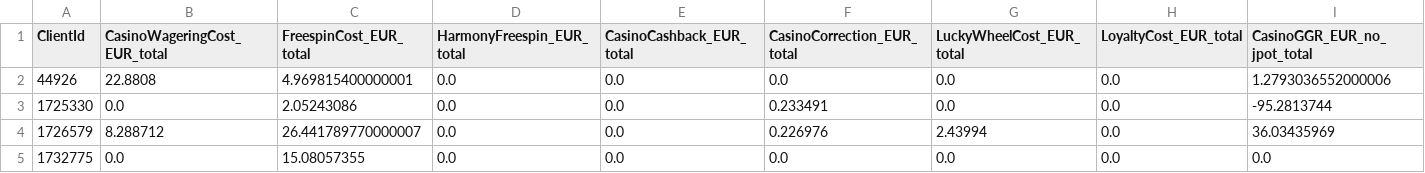
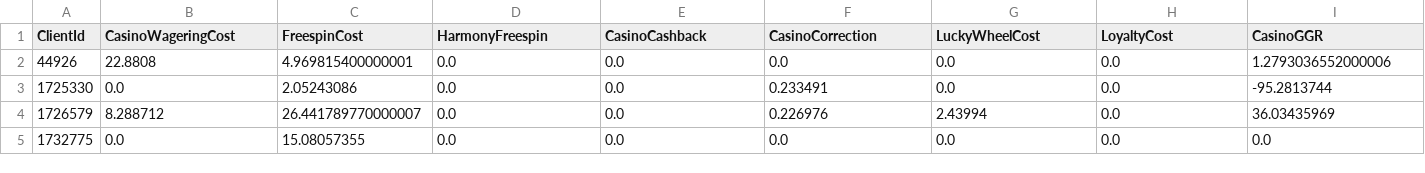
Before and after one commit to arzumanyansona/Streamlit_app, a CSV file: all_data.csv, drawn as a sheet; only a part is shown; the diff covers the shown part only; the diff names each change by its address in the sheet, - before the commit and + after, or states it on an @@ line.

Commit message:
Add files via upload

```diff
--- a/all_data.csv
+++ b/all_data.csv
-B1: CasinoWageringCost_EUR_total
+B1: CasinoWageringCost
-C1: FreespinCost_EUR_total
+C1: FreespinCost
-D1: HarmonyFreespin_EUR_total
+D1: HarmonyFreespin
-E1: CasinoCashback_EUR_total
+E1: CasinoCashback
-F1: CasinoCorrection_EUR_total
+F1: CasinoCorrection
-G1: LuckyWheelCost_EUR_total
+G1: LuckyWheelCost
-H1: LoyaltyCost_EUR_total
+H1: LoyaltyCost
-I1: CasinoGGR_EUR_no_jpot_total
+I1: CasinoGGR
```
Also changed, not shown: 1 edited cell elsewhere in this file.
